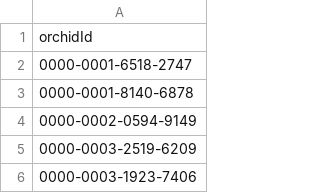
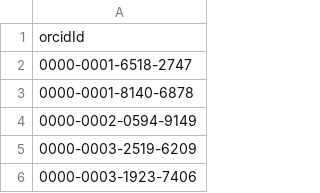
Before and after one commit to HeardLibrary/semantic-web, a CSV file: 2018-spring/vu-people/vanderbilt-orcid.csv, drawn as a sheet; only a part is shown.

Commit message:
fixed mispelling of orcid

```diff
--- a/2018-spring/vu-people/vanderbilt-orcid.csv
+++ b/2018-spring/vu-people/vanderbilt-orcid.csv
@@ -1,2 +1,2 @@
-orchidId
+orcidId
 0000-0001-6518-2747
```
